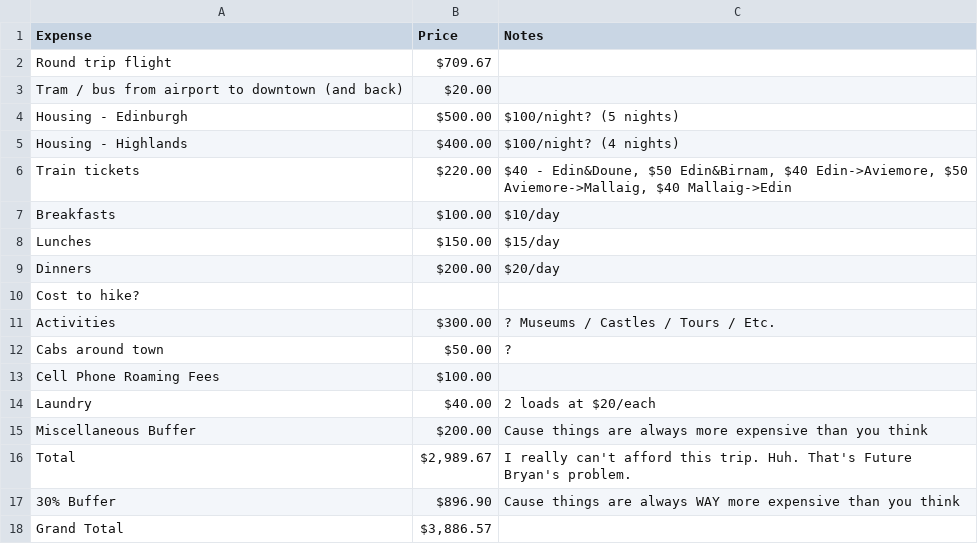
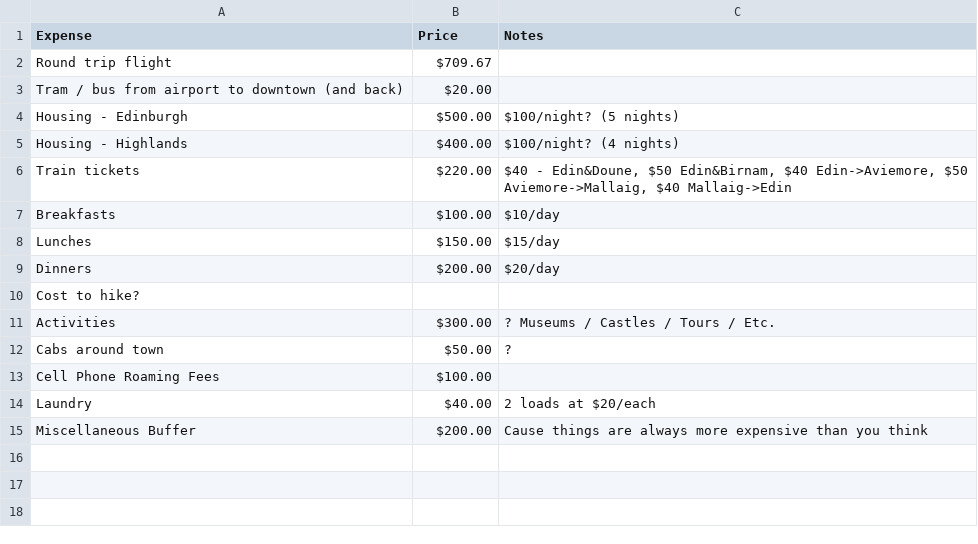
Before and after one commit to johbry17/Python-Travel-Budget, a CSV file: resources/Edinburgh.csv, drawn as a sheet.

Commit message:
v0.0 table editable and updates automatically

```diff
--- a/resources/Edinburgh.csv
+++ b/resources/Edinburgh.csv
@@ -15,4 +15 @@ Laundry,$40.00,2 loads at $20/each
 Miscellaneous Buffer,$200.00,Cause things are always more expensive than you think
-Total,"$2,989.67",I really can't afford this trip. Huh. That's Future Bryan's problem.
-30% Buffer,$896.90,Cause things are always WAY more expensive than you think
-Grand Total,"$3,886.57",
```
Also changed, not shown: resources/Machu_Picchu.csv, resources/Namibia.csv, 3 other files.
